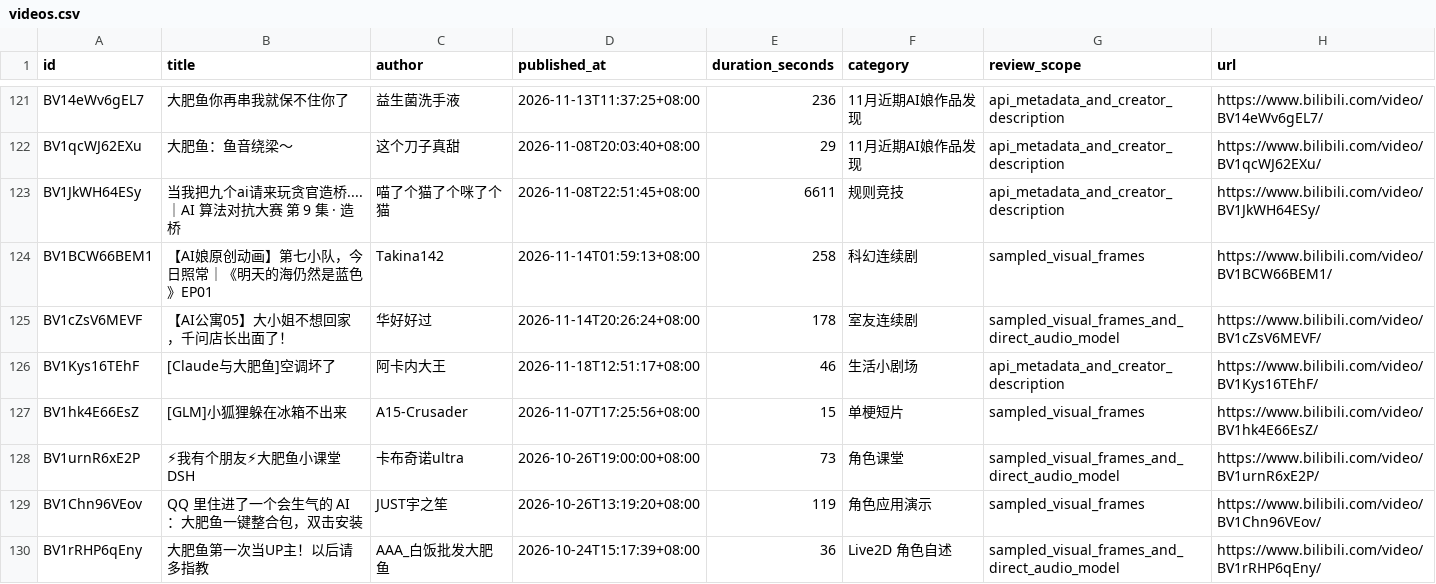
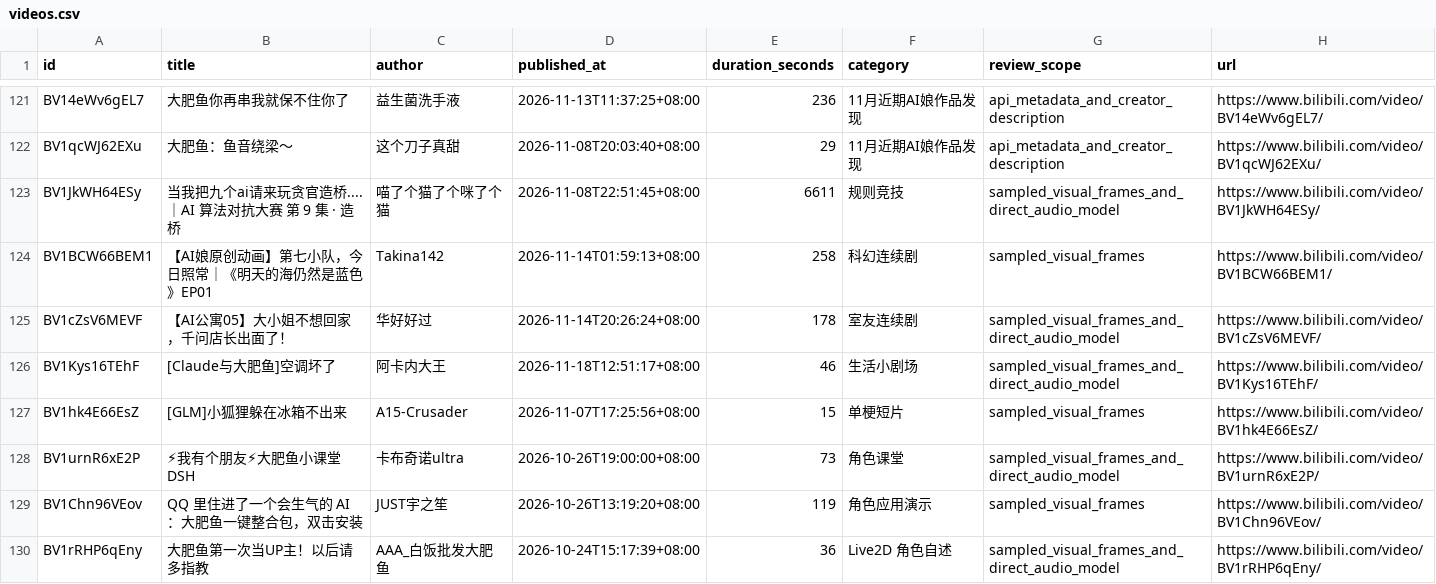
Before and after one commit to HABAI182/ai-girls-atlas, a CSV file: data/videos.csv, drawn as a sheet; only a part is shown, gaps mark what is left out.

```diff
--- a/data/videos.csv
+++ b/data/videos.csv
@@ -122,6 +122,6 @@ BV14eWv6gEL7,大肥鱼你再串我就保不住你了,益生菌洗手液,2026-11-
 BV1qcWJ62EXu,大肥鱼：鱼音绕梁～,这个刀子真甜,2026-11-08T20:03:40+08:00,29,11月近期AI娘作品发现,api_metadata_and_creator_description,https://www.bilibili.com/video/BV1qcWJ62EXu/
-BV1JkWH64ESy,当我把九个ai请来玩贪官造桥....｜AI 算法对抗大赛 第 9 集 · 造桥,喵了个猫了个咪了个猫,2026-11-08T22:51:45+08:00,6611,规则竞技,api_metadata_and_creator_description,https://www.bilibili.com/video/BV1JkWH64ESy/
+BV1JkWH64ESy,当我把九个ai请来玩贪官造桥....｜AI 算法对抗大赛 第 9 集 · 造桥,喵了个猫了个咪了个猫,2026-11-08T22:51:45+08:00,6611,规则竞技,sampled_visual_frames_and_direct_audio_model,https://www.bilibili.com/video/BV1JkWH64ESy/
 BV1BCW66BEM1,【AI娘原创动画】第七小队，今日照常｜《明天的海仍然是蓝色》EP01,Takina142,2026-11-14T01:59:13+08:00,258,科幻连续剧,sampled_visual_frames,https://www.bilibili.com/video/BV1BCW66BEM1/
 BV1cZsV6MEVF,【AI公寓05】大小姐不想回家，千问店长出面了！,华好好过,2026-11-14T20:26:24+08:00,178,室友连续剧,sampled_visual_frames_and_direct_audio_model,https://www.bilibili.com/video/BV1cZsV6MEVF/
-BV1Kys16TEhF,[Claude与大肥鱼]空调坏了,阿卡内大王,2026-11-18T12:51:17+08:00,46,生活小剧场,api_metadata_and_creator_description,https://www.bilibili.com/video/BV1Kys16TEhF/
+BV1Kys16TEhF,[Claude与大肥鱼]空调坏了,阿卡内大王,2026-11-18T12:51:17+08:00,46,生活小剧场,sampled_visual_frames_and_direct_audio_model,https://www.bilibili.com/video/BV1Kys16TEhF/
 BV1hk4E66EsZ,[GLM]小狐狸躲在冰箱不出来,A15-Crusader,2026-11-07T17:25:56+08:00,15,单梗短片,sampled_visual_frames,https://www.bilibili.com/video/BV1hk4E66EsZ/
```
Also changed, not shown: data/memes.csv, data/variants.csv, 27 other files.
